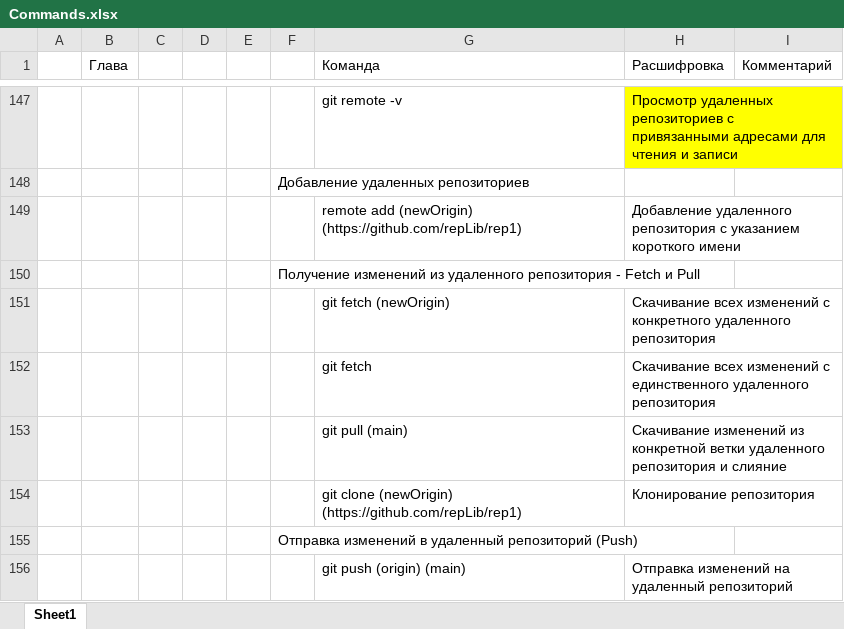
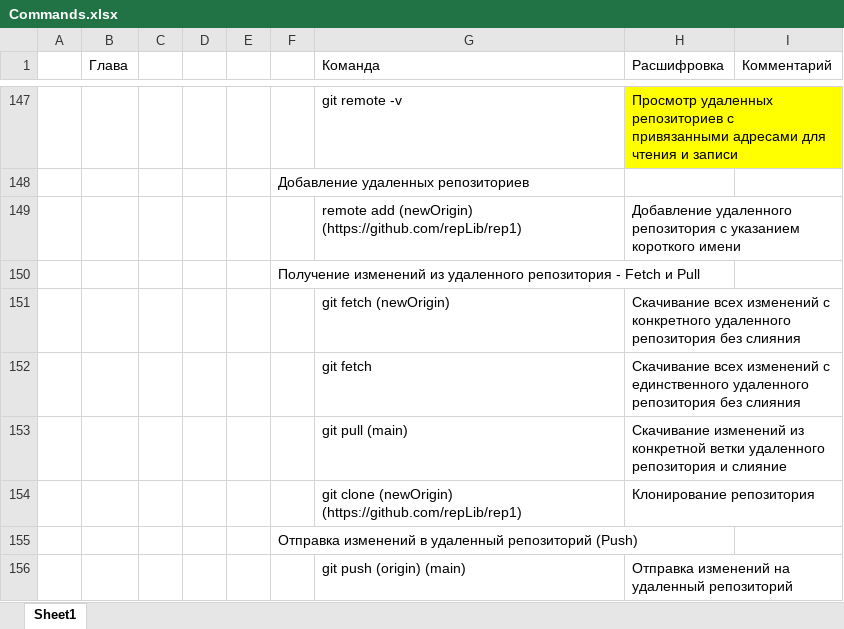
Before and after one commit to ZnDantez/Git, an Excel workbook: ProGit/Commands.xlsx, sheet Sheet1, drawn as a sheet; only a part is shown, gaps mark what is left out; values as stored, in another font and other column widths than the file's, no borders; the diff covers the shown part only; the diff names each change by its address in the sheet, - before the commit and + after, or states it on an @@ line.

```diff
--- a/ProGit/Commands.xlsx (sheet Sheet1)
+++ b/ProGit/Commands.xlsx (sheet Sheet1)
-H151 (Расшифровка): …удаленного репозитория
+H151 (Расшифровка): …удаленного репозитория без слияния
-H152 (Расшифровка): …удаленного репозитория
+H152 (Расшифровка): …удаленного репозитория без слияния
```
Also changed, not shown: 21 added rows, 2 edited cells and cell formats elsewhere in this sheet.
